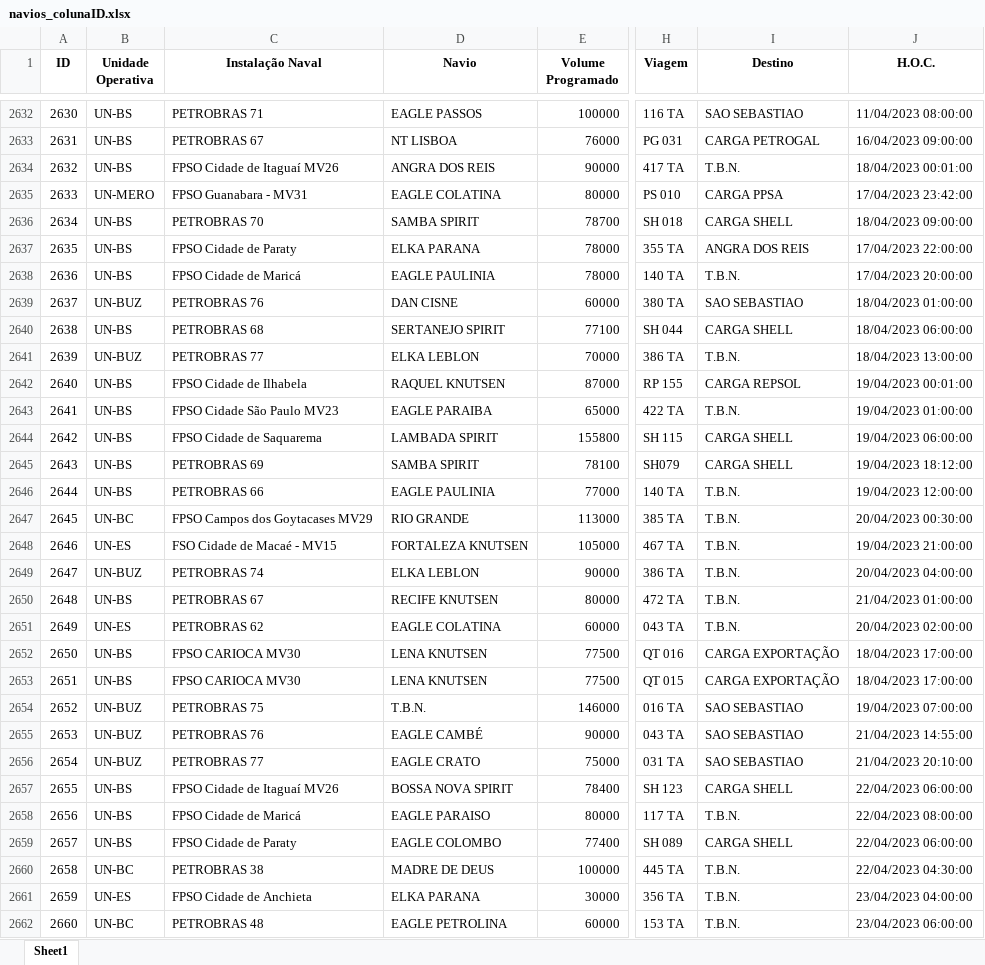
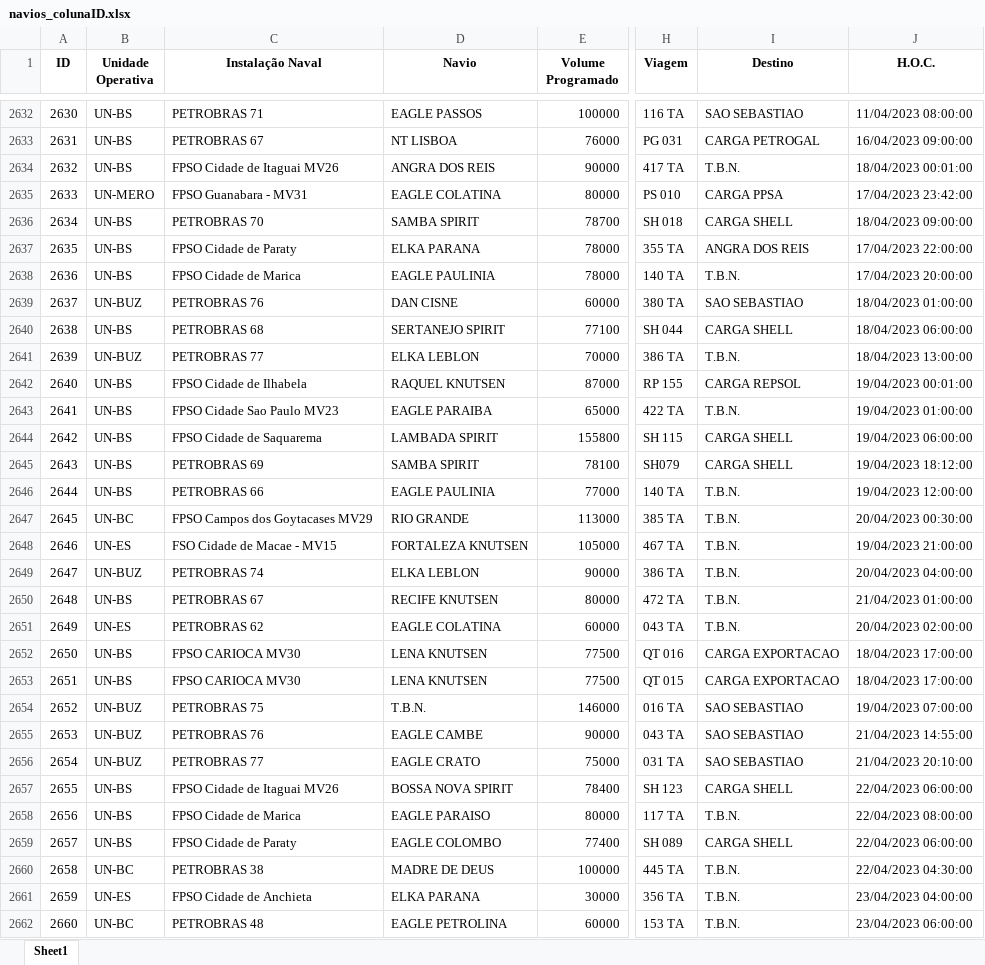
Before and after one commit to gabriellaserra/Process-mining-novo, an Excel workbook: Notebooks/betsabe pasta/navios_colunaID.xlsx, sheet Sheet1, drawn as a sheet; only a part is shown, gaps mark what is left out; values as stored, in another font and other column widths than the file's, no borders; the diff covers the shown part only; the diff names each change by its address in the sheet, - before the commit and + after, or states it on an @@ line.

```diff
--- a/Notebooks/betsabe pasta/navios_colunaID.xlsx (sheet Sheet1)
+++ b/Notebooks/betsabe pasta/navios_colunaID.xlsx (sheet Sheet1)
-C2634 (Instalação Naval): FPSO Cidade de Itaguaí MV26
+C2634 (Instalação Naval): FPSO Cidade de Itaguai MV26
-C2638 (Instalação Naval): FPSO Cidade de Maricá
+C2638 (Instalação Naval): FPSO Cidade de Marica
-C2643 (Instalação Naval): FPSO Cidade São Paulo MV23
+C2643 (Instalação Naval): FPSO Cidade Sao Paulo MV23
-C2648 (Instalação Naval): FSO Cidade de Macaé - MV15
+C2648 (Instalação Naval): FSO Cidade de Macae - MV15
-I2652:I2653 (Destino): CARGA EXPORTAÇÃO
+I2652:I2653 (Destino): CARGA EXPORTACAO
-D2655 (Navio): EAGLE CAMBÉ
+D2655 (Navio): EAGLE CAMBE
-C2657 (Instalação Naval): FPSO Cidade de Itaguaí MV26
+C2657 (Instalação Naval): FPSO Cidade de Itaguai MV26
-C2658 (Instalação Naval): FPSO Cidade de Maricá
+C2658 (Instalação Naval): FPSO Cidade de Marica
```
Also changed, not shown: 764 edited cells elsewhere in this sheet, Notebooks/betsabe pasta/navios_colunaUEP.xlsx, Notebooks/betsabe pasta/navios_concatenado.xlsx, 5 other files.
